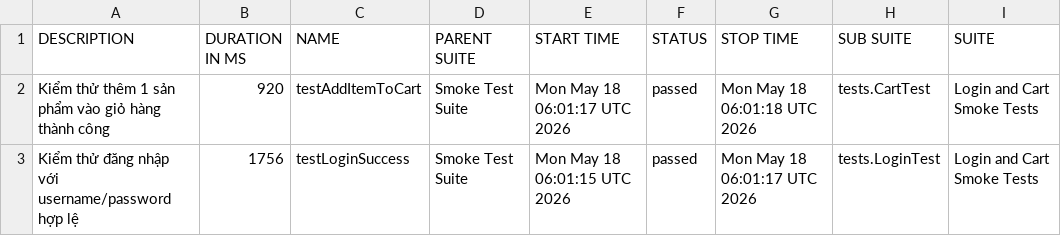
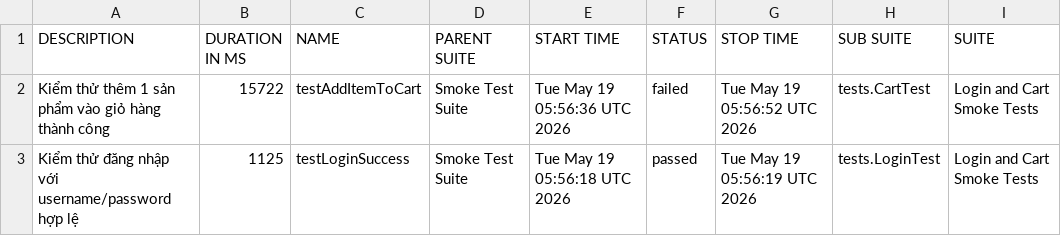
Before and after one commit to binhnguyen1406/buoi11, a CSV file: data/suites.csv, drawn as a sheet; only a part is shown; the diff names each change by its address in the sheet, - before the commit and + after, or states it on an @@ line.

```diff
--- a/data/suites.csv
+++ b/data/suites.csv
-B2 (DURATION IN MS): 920
+B2 (DURATION IN MS): 15722
-E2 (START TIME): Mon May 18 06:01:17 UTC 2026
+E2 (START TIME): Tue May 19 05:56:36 UTC 2026
-F2 (STATUS): passed
+F2 (STATUS): failed
-G2 (STOP TIME): Mon May 18 06:01:18 UTC 2026
+G2 (STOP TIME): Tue May 19 05:56:52 UTC 2026
-B3 (DURATION IN MS): 1756
+B3 (DURATION IN MS): 1125
-E3 (START TIME): Mon May 18 06:01:15 UTC 2026
+E3 (START TIME): Tue May 19 05:56:18 UTC 2026
-G3 (STOP TIME): Mon May 18 06:01:17 UTC 2026
+G3 (STOP TIME): Tue May 19 05:56:19 UTC 2026
```
Also changed, not shown: 37 other files.
